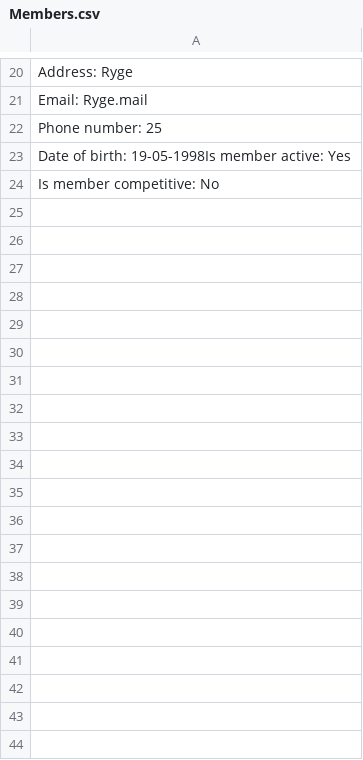
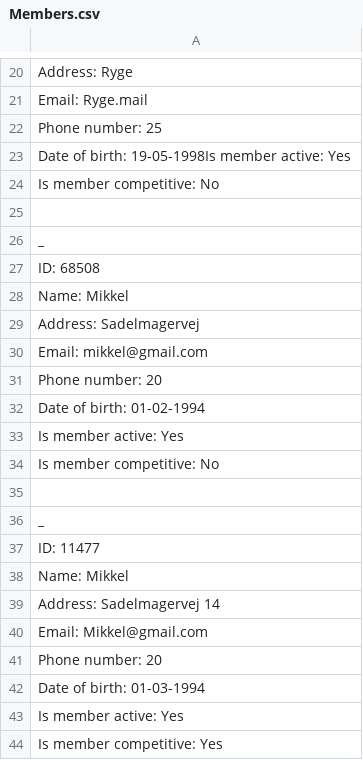
Before and after one commit to MBHNielsenX/Delfinen, a CSV file: src/MemberList/Members.csv, drawn as a sheet; only a part is shown, gaps mark what is left out.

```diff
--- a/src/MemberList/Members.csv
+++ b/src/MemberList/Members.csv
@@ -24 +24,21 @@ Date of birth: 19-05-1998Is member active: Yes
 Is member competitive: No
+
+_
+ID: 68508
+Name: Mikkel
+Address: Sadelmagervej
+Email: mikkel@gmail.com
+Phone number: 20
+Date of birth: 01-02-1994
+Is member active: Yes
+Is member competitive: No
+
+_
+ID: 11477
+Name: Mikkel
+Address: Sadelmagervej 14
+Email: Mikkel@gmail.com
+Phone number: 20
+Date of birth: 01-03-1994
+Is member active: Yes
+Is member competitive: Yes
```
Also changed, not shown: 8 other files.
